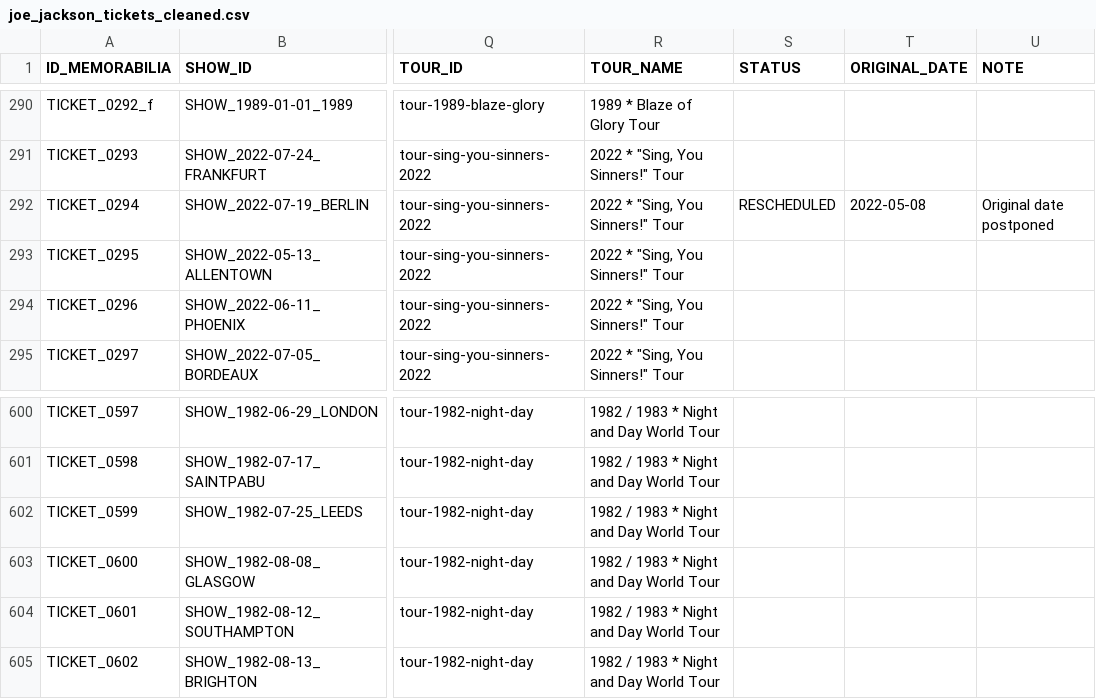
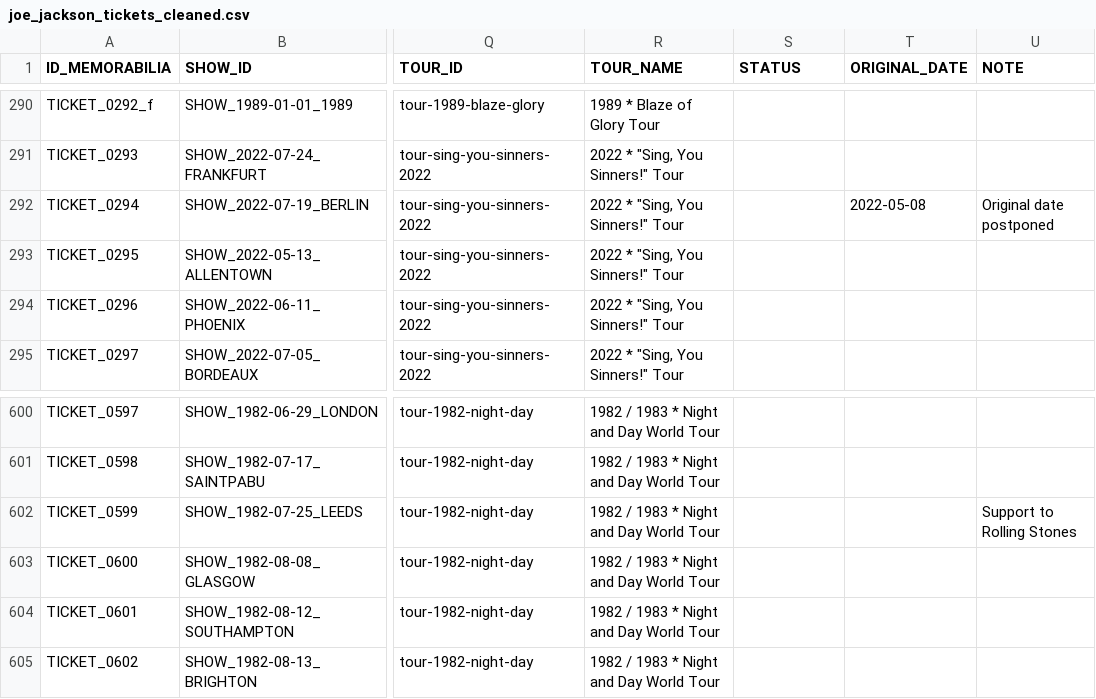
Before and after one commit to 19forever/joe-jackson-tickets-v2, a CSV file: joe_jackson_tickets_cleaned.csv, drawn as a sheet; only a part is shown, gaps mark what is left out; the diff names each change by its address in the sheet, - before the commit and + after, or states it on an @@ line.

Commit message:
Update ticket metadata via Admin Editor

```diff
--- a/joe_jackson_tickets_cleaned.csv
+++ b/joe_jackson_tickets_cleaned.csv
-S292 (STATUS): RESCHEDULED
+S292 (STATUS): (empty)
-U602 (NOTE): (empty)
+U602 (NOTE): Support to Rolling Stones
```
